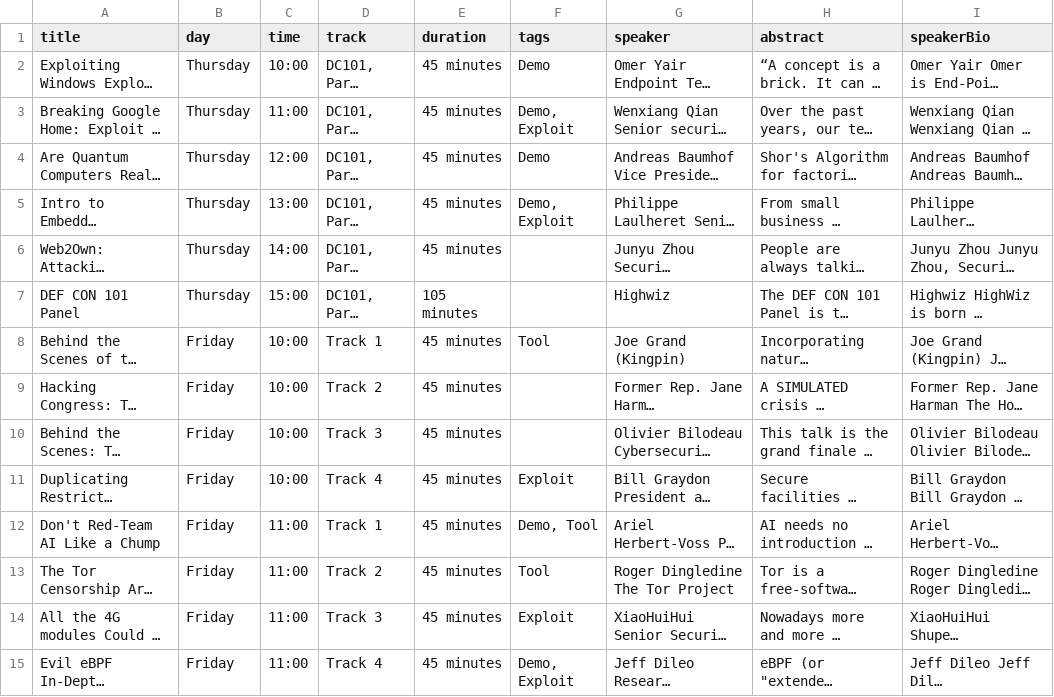
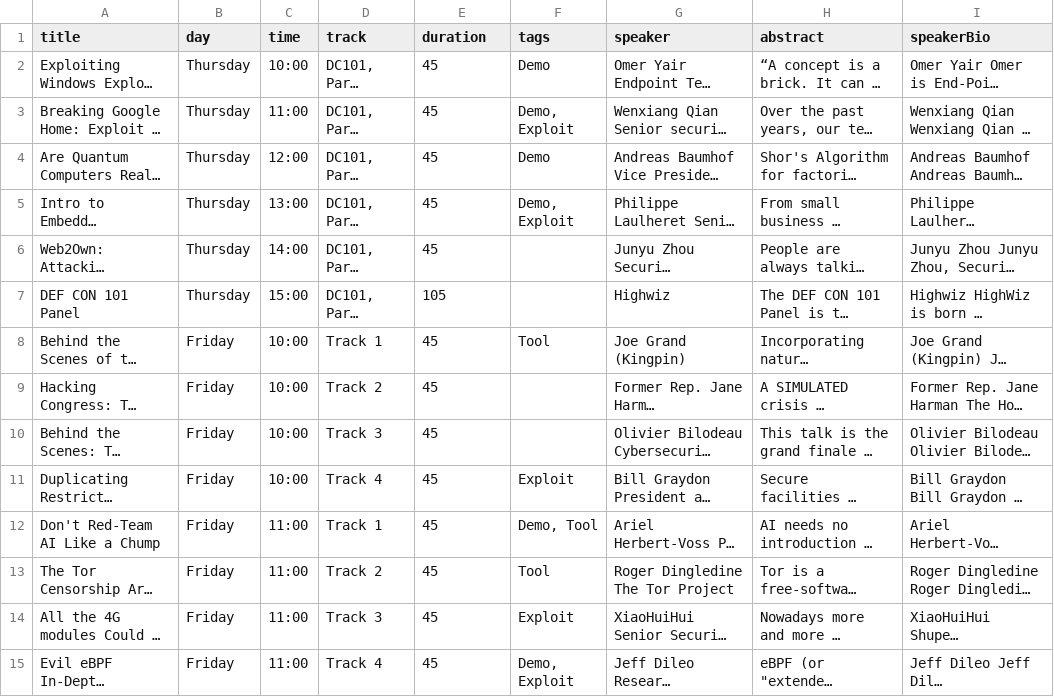
Before and after one commit to crr0tz-4-d1nn3r/defcon27, a CSV file: Scraping/schedule_talks_main.csv, drawn as a sheet; only a part is shown; long unchanged cells end in …; the diff covers the shown part only; the diff names each change by its address in the sheet, - before the commit and + after, or states it on an @@ line.

Commit message:
removed unit from duration - assume minutes

```diff
--- a/Scraping/schedule_talks_main.csv
+++ b/Scraping/schedule_talks_main.csv
-E2:E6 (duration): 45 minutes
+E2:E6 (duration): 45
-E7 (duration): 105 minutes
+E7 (duration): 105
-E8:E15 (duration): 45 minutes
+E8:E15 (duration): 45
```
Also changed, not shown: 80 edited cells elsewhere in this file, Scraping/schedule_talks_phv.csv, Scraping/schedule_workshops_main.csv, 3 other files.
